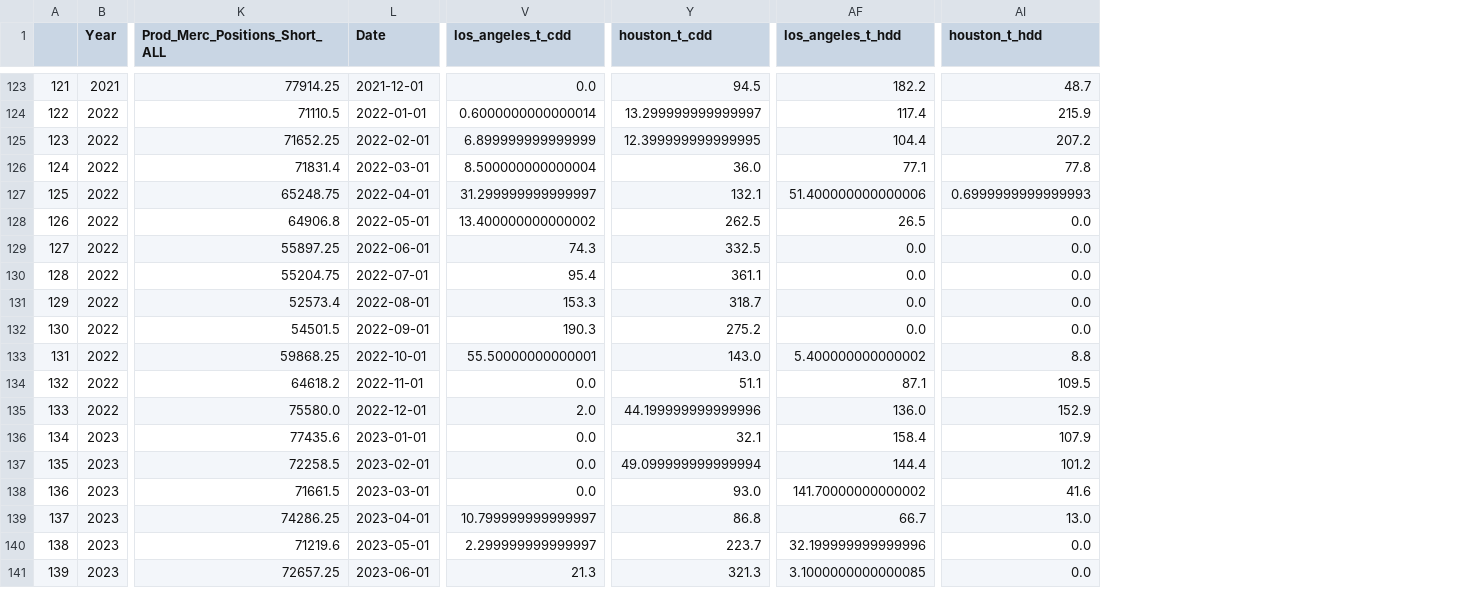
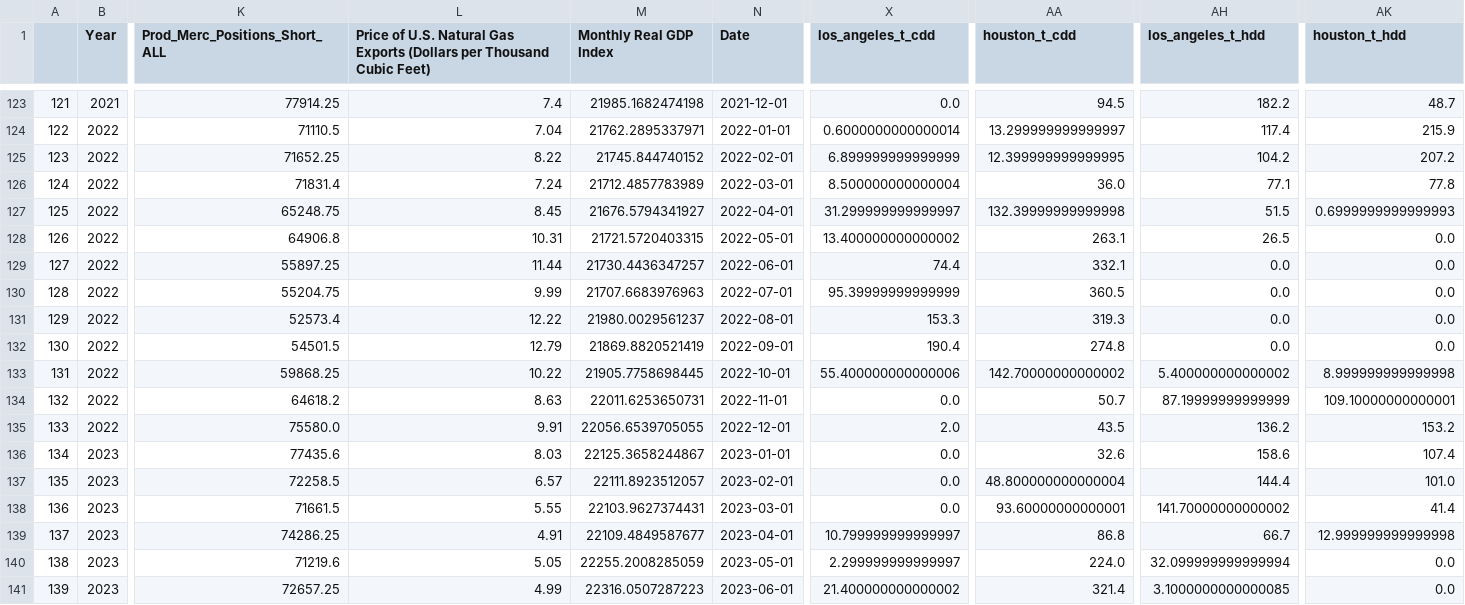
Before and after one commit to H-Perry1/natgas-model, a CSV file: clean_dataset.csv, drawn as a sheet; only a part is shown, gaps mark what is left out; addresses are those after the commit; the diff covers the shown part only; the diff names each change by its address in the sheet, - before the commit and + after, or states it on an @@ line.

Commit message:
Full Natural Gas Dataset
Complete dataset for conducting a wide range of analysis of natural gas markets from 2012-2024

```diff
--- a/clean_dataset.csv
+++ b/clean_dataset.csv
+column L, row 1: Price of U.S. Natural Gas Exports (Dollars per Thousand Cubic Feet); rows 123-141: 7.4 | 7.04 | 8.22 | 7.24 | 8.45 | 10.31 | 11.44 | 9.99 | 12.22 | 12.79 | 10.22 | 8.63 | 9.91 | 8.03 | 6.57 | 5.55 | 4.91 | 5.05 | 4.99
+column M (Monthly Real GDP Index), rows 123-141: 21985.1682474198 | 21762.2895337971 | 21745.844740152 | 21712.4857783989 | 21676.5794341927 | 21721.5720403315 | 21730.4436347257 | 21707.6683976963 | 21980.0029561237 | 21869.8820521419 | 21905.7758698445 | 22011.6253650731 | 22056.6539705055 | 22125.3658244867 | 22111.8923512057 | 22103.9627374431 | 22109.4849587677 | 22255.2008285059 | 22316.0507287223
-AH125 (los_angeles_t_hdd): 104.4
+AH125 (los_angeles_t_hdd): 104.2
-AA127 (houston_t_cdd): 132.1
+AA127 (houston_t_cdd): 132.39999999999998
-AH127 (los_angeles_t_hdd): 51.400000000000006
+AH127 (los_angeles_t_hdd): 51.5
-AA128 (houston_t_cdd): 262.5
+AA128 (houston_t_cdd): 263.1
-X129 (los_angeles_t_cdd): 74.3
+X129 (los_angeles_t_cdd): 74.4
-AA129 (houston_t_cdd): 332.5
+AA129 (houston_t_cdd): 332.1
-X130 (los_angeles_t_cdd): 95.4
+X130 (los_angeles_t_cdd): 95.39999999999999
-AA130 (houston_t_cdd): 361.1
+AA130 (houston_t_cdd): 360.5
-AA131 (houston_t_cdd): 318.7
+AA131 (houston_t_cdd): 319.3
-X132 (los_angeles_t_cdd): 190.3
+X132 (los_angeles_t_cdd): 190.4
-AA132 (houston_t_cdd): 275.2
+AA132 (houston_t_cdd): 274.8
-X133 (los_angeles_t_cdd): 55.50000000000001
+X133 (los_angeles_t_cdd): 55.400000000000006
-AA133 (houston_t_cdd): 143.0
+AA133 (houston_t_cdd): 142.70000000000002
-AK133 (houston_t_hdd): 8.8
+AK133 (houston_t_hdd): 8.999999999999998
-AA134 (houston_t_cdd): 51.1
+AA134 (houston_t_cdd): 50.7
-AH134 (los_angeles_t_hdd): 87.1
+AH134 (los_angeles_t_hdd): 87.19999999999999
-AK134 (houston_t_hdd): 109.5
+AK134 (houston_t_hdd): 109.10000000000001
-AA135 (houston_t_cdd): 44.199999999999996
+AA135 (houston_t_cdd): 43.5
-AH135 (los_angeles_t_hdd): 136.0
+AH135 (los_angeles_t_hdd): 136.2
-AK135 (houston_t_hdd): 152.9
+AK135 (houston_t_hdd): 153.2
-AA136 (houston_t_cdd): 32.1
+AA136 (houston_t_cdd): 32.6
-AH136 (los_angeles_t_hdd): 158.4
+AH136 (los_angeles_t_hdd): 158.6
-AK136 (houston_t_hdd): 107.9
+AK136 (houston_t_hdd): 107.4
-AA137 (houston_t_cdd): 49.099999999999994
+AA137 (houston_t_cdd): 48.800000000000004
-AK137 (houston_t_hdd): 101.2
+AK137 (houston_t_hdd): 101.0
-AA138 (houston_t_cdd): 93.0
+AA138 (houston_t_cdd): 93.60000000000001
-AK138 (houston_t_hdd): 41.6
+AK138 (houston_t_hdd): 41.4
-AK139 (houston_t_hdd): 13.0
+AK139 (houston_t_hdd): 12.999999999999998
-AA140 (houston_t_cdd): 223.7
+AA140 (houston_t_cdd): 224.0
-AH140 (los_angeles_t_hdd): 32.199999999999996
+AH140 (los_angeles_t_hdd): 32.099999999999994
-X141 (los_angeles_t_cdd): 21.3
+X141 (los_angeles_t_cdd): 21.400000000000002
-AA141 (houston_t_cdd): 321.3
+AA141 (houston_t_cdd): 321.4
```
Also changed, not shown: 14 edited cells elsewhere in this file.
